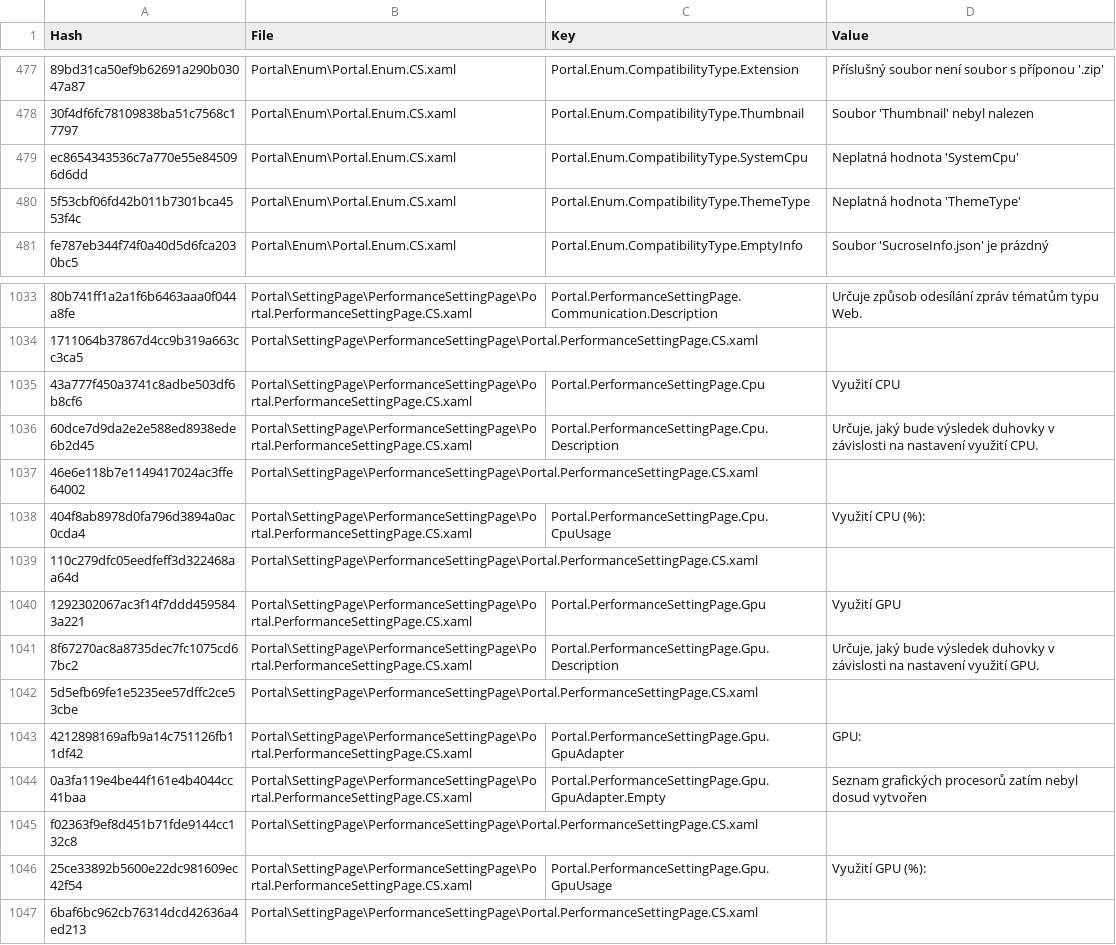
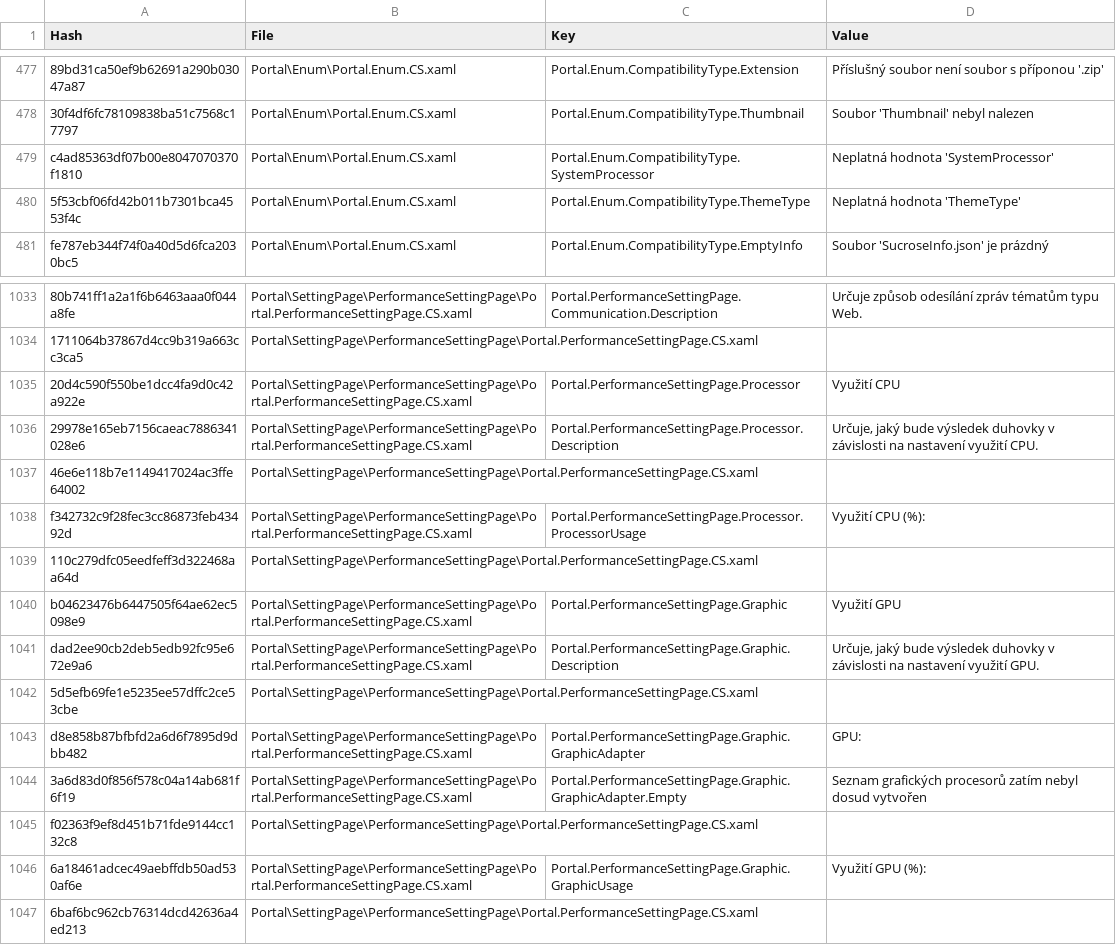
Before and after one commit to SassMaate/Wallpaper, a CSV file: .localize/CS.csv, drawn as a sheet; only a part is shown, gaps mark what is left out; the diff names each change by its address in the sheet, - before the commit and + after, or states it on an @@ line.

Commit message:
Update performance setting translations for CPU/GPU terms
Standardizes translation keys and values for CPU and GPU-related settings across multiple languages, replacing 'Cpu' and 'Gpu' with 'Processor' and 'Graphic' respectively. Also updates compatibility type from 'SystemCpu' to 'SystemProcessor' for consistency.

```diff
--- a/.localize/CS.csv
+++ b/.localize/CS.csv
-A479 (Hash): ec8654343536c7a770e55e845096d6dd
+A479 (Hash): c4ad85363df07b00e8047070370f1810
-C479 (Key): Portal.Enum.CompatibilityType.SystemCpu
+C479 (Key): Portal.Enum.CompatibilityType.SystemProcessor
-D479 (Value): Neplatná hodnota 'SystemCpu'
+D479 (Value): Neplatná hodnota 'SystemProcessor'
-A1035 (Hash): 43a777f450a3741c8adbe503df6b8cf6
+A1035 (Hash): 20d4c590f550be1dcc4fa9d0c42a922e
-C1035 (Key): Portal.PerformanceSettingPage.Cpu
+C1035 (Key): Portal.PerformanceSettingPage.Processor
-A1036 (Hash): 60dce7d9da2e2e588ed8938ede6b2d45
+A1036 (Hash): 29978e165eb7156caeac7886341028e6
-C1036 (Key): Portal.PerformanceSettingPage.Cpu.Description
+C1036 (Key): Portal.PerformanceSettingPage.Processor.Description
-A1038 (Hash): 404f8ab8978d0fa796d3894a0ac0cda4
+A1038 (Hash): f342732c9f28fec3cc86873feb43492d
-C1038 (Key): Portal.PerformanceSettingPage.Cpu.CpuUsage
+C1038 (Key): Portal.PerformanceSettingPage.Processor.ProcessorUsage
-A1040 (Hash): 1292302067ac3f14f7ddd4595843a221
+A1040 (Hash): b04623476b6447505f64ae62ec5098e9
-C1040 (Key): Portal.PerformanceSettingPage.Gpu
+C1040 (Key): Portal.PerformanceSettingPage.Graphic
-A1041 (Hash): 8f67270ac8a8735dec7fc1075cd67bc2
+A1041 (Hash): dad2ee90cb2deb5edb92fc95e672e9a6
-C1041 (Key): Portal.PerformanceSettingPage.Gpu.Description
+C1041 (Key): Portal.PerformanceSettingPage.Graphic.Description
-A1043 (Hash): 4212898169afb9a14c751126fb11df42
+A1043 (Hash): d8e858b87bfbfd2a6d6f7895d9dbb482
-C1043 (Key): Portal.PerformanceSettingPage.Gpu.GpuAdapter
+C1043 (Key): Portal.PerformanceSettingPage.Graphic.GraphicAdapter
-A1044 (Hash): 0a3fa119e4be44f161e4b4044cc41baa
+A1044 (Hash): 3a6d83d0f856f578c04a14ab681f6f19
-C1044 (Key): Portal.PerformanceSettingPage.Gpu.GpuAdapter.Empty
+C1044 (Key): Portal.PerformanceSettingPage.Graphic.GraphicAdapter.Empty
-A1046 (Hash): 25ce33892b5600e22dc981609ec42f54
+A1046 (Hash): 6a18461adcec49aebffdb50ad530af6e
-C1046 (Key): Portal.PerformanceSettingPage.Gpu.GpuUsage
+C1046 (Key): Portal.PerformanceSettingPage.Graphic.GraphicUsage
```
Also changed, not shown: .localize/DA.csv, .localize/DE.csv, 43 other files.
